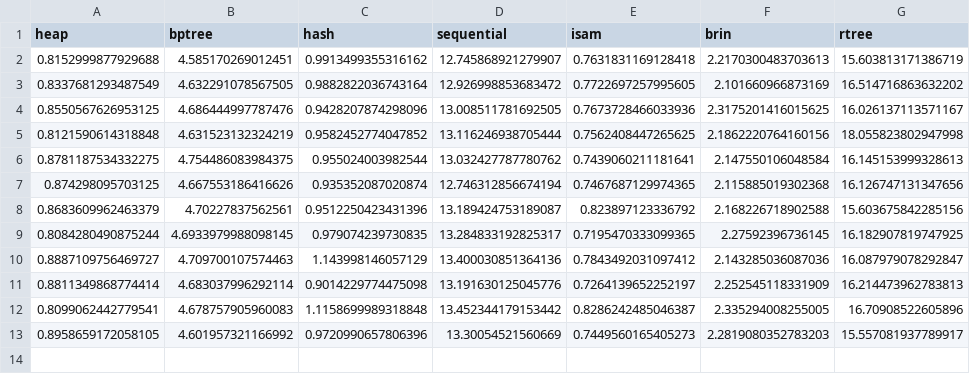
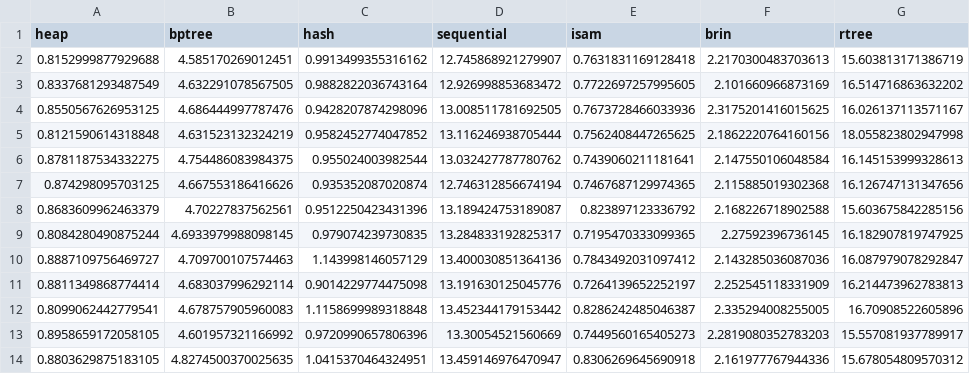
Before and after one commit to stewartmb/Multi-Indexed_Database_System, a CSV file: csv_times10000.csv, drawn as a sheet.

```diff
--- a/csv_times10000.csv
+++ b/csv_times10000.csv
@@ -13 +13,2 @@ heap,bptree,hash,sequential,isam,brin,rtree
 0.8958659172058105,4.601957321166992,0.9720990657806396,13.30054521560669,0.7449560165405273,2.2819080352783203,15.557081937789917
+0.8803629875183105,4.8274500370025635,1.0415370464324951,13.459146976470947,0.8306269645690918,2.161977767944336,15.678054809570312
```
Also changed, not shown: 1 other file.
